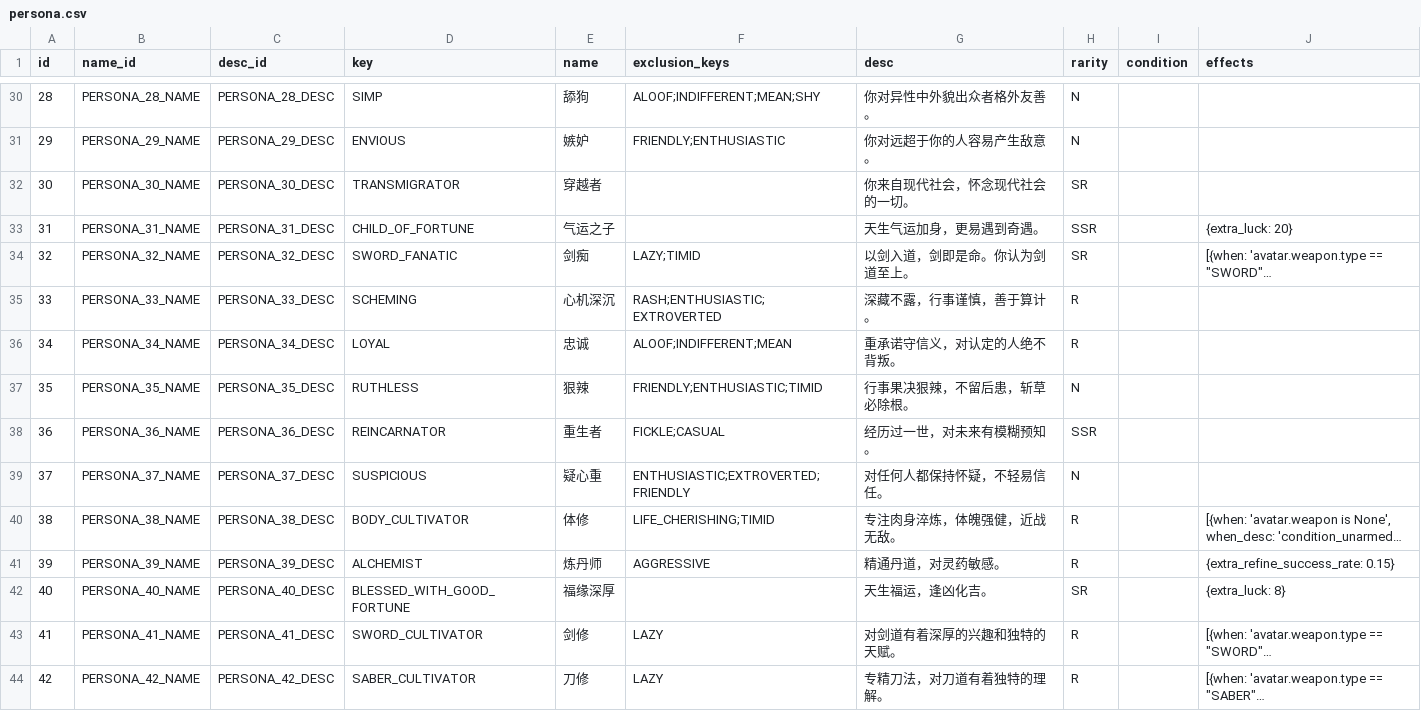
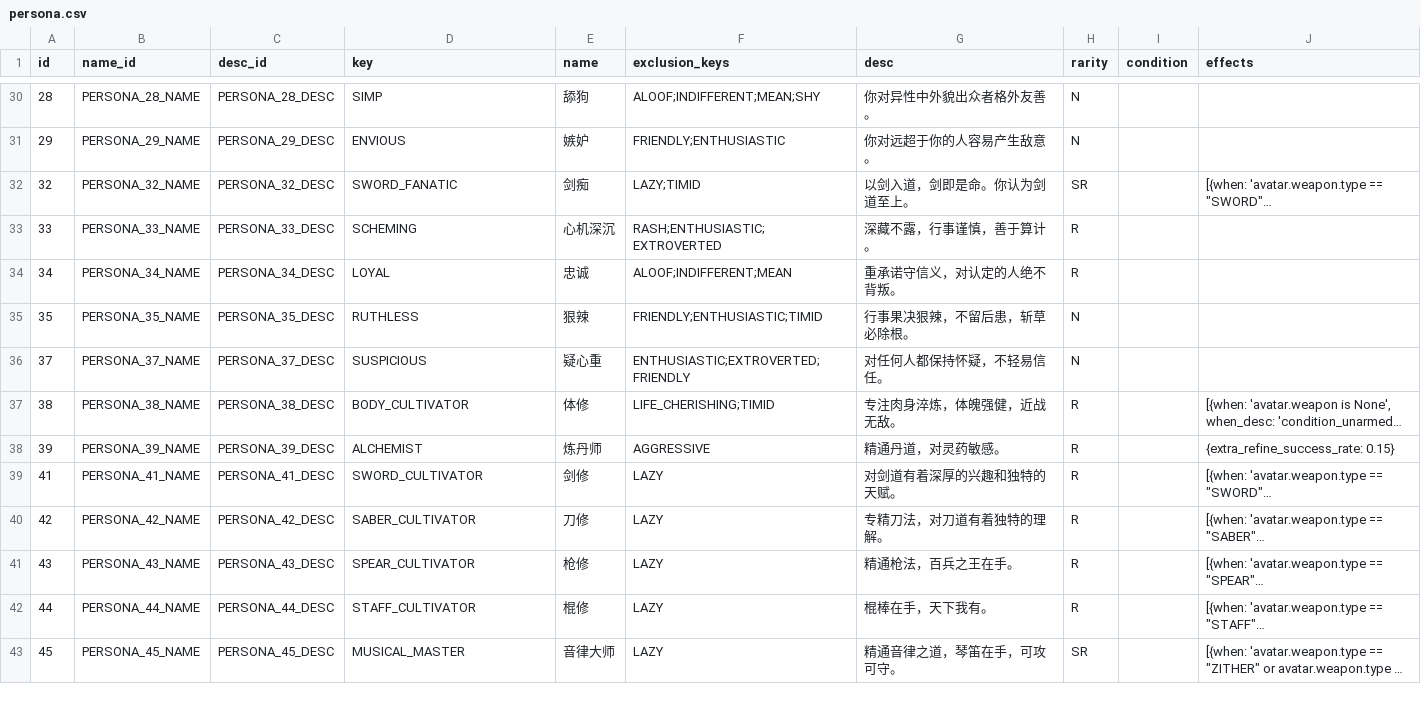
Before and after one commit to 4thfever/cultivation-world-simulator, a CSV file: static/game_configs/persona.csv, drawn as a sheet; only a part is shown, gaps mark what is left out; the shorter side is filled out with more unchanged rows; long unchanged cells end in …; the diff names each change by its address in the sheet, - before the commit and + after, or states it on an @@ line.

Commit message:
feat: integrate Goldfinger mechanics into the game
- Added support for Goldfinger entities within the CustomContentRegistry, allowing for registration, serialization, and deserialization.
- Enhanced avatar functionality to include Goldfinger attributes and state management.
- Updated various services and components to accommodate Goldfinger interactions, including story events and avatar adjustments.
- Improved localization to include Goldfinger-related strings across multiple languages, enhancing player experience and accessibility.

```diff
--- a/static/game_configs/persona.csv
+++ b/static/game_configs/persona.csv
-row 32: 30 | PERSONA_30_NAME | PERSONA_30_DESC | TRANSMIGRATOR | 穿越者 |  | 你来自现代社会，怀念现代社会的一切。 | SR
-row 33: 31 | PERSONA_31_NAME | PERSONA_31_DESC | CHILD_OF_FORTUNE | 气运之子 |  | 天生气运加身，更易遇到奇遇。 | SSR |  | {extra_luck: 20}
-row 38: 36 | PERSONA_36_NAME | PERSONA_36_DESC | REINCARNATOR | 重生者 | FICKLE;CASUAL | 经历过一世，对未来有模糊预知。 | SSR
-row 42: 40 | PERSONA_40_NAME | PERSONA_40_DESC | BLESSED_WITH_GOOD_FORTUNE | 福缘深厚 |  | 天生福运，逢凶化吉。 | SR |  | {extra_luck: 8}
```
Also changed, not shown: 52 other files.
